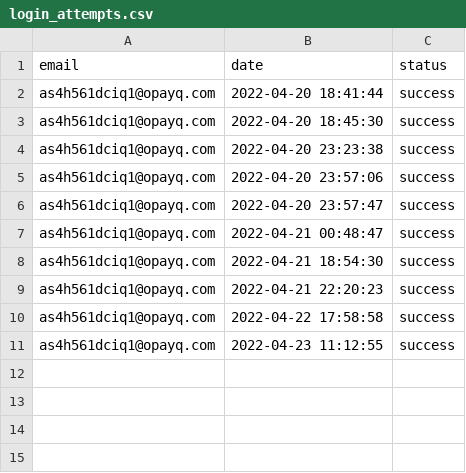
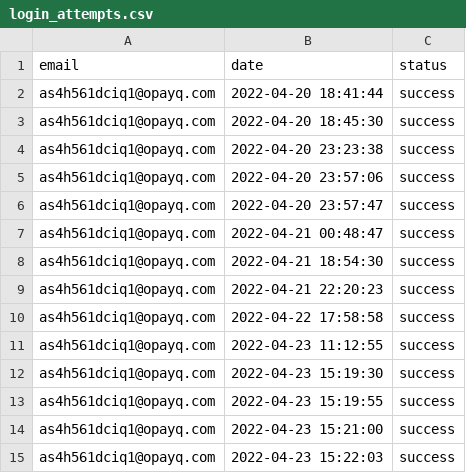
Before and after one commit to opixelum/KeyRace, a CSV file: logs/login_attempts.csv, drawn as a sheet.

```diff
--- a/logs/login_attempts.csv
+++ b/logs/login_attempts.csv
@@ -11 +11,5 @@ as4h561dciq1@opayq.com,2022-04-22 17:58:58,success
 as4h561dciq1@opayq.com,2022-04-23 11:12:55,success
+as4h561dciq1@opayq.com,2022-04-23 15:19:30,success
+as4h561dciq1@opayq.com,2022-04-23 15:19:55,success
+as4h561dciq1@opayq.com,2022-04-23 15:21:00,success
+as4h561dciq1@opayq.com,2022-04-23 15:22:03,success
```
Also changed, not shown: logs/page_visits.csv, 3 other files.
